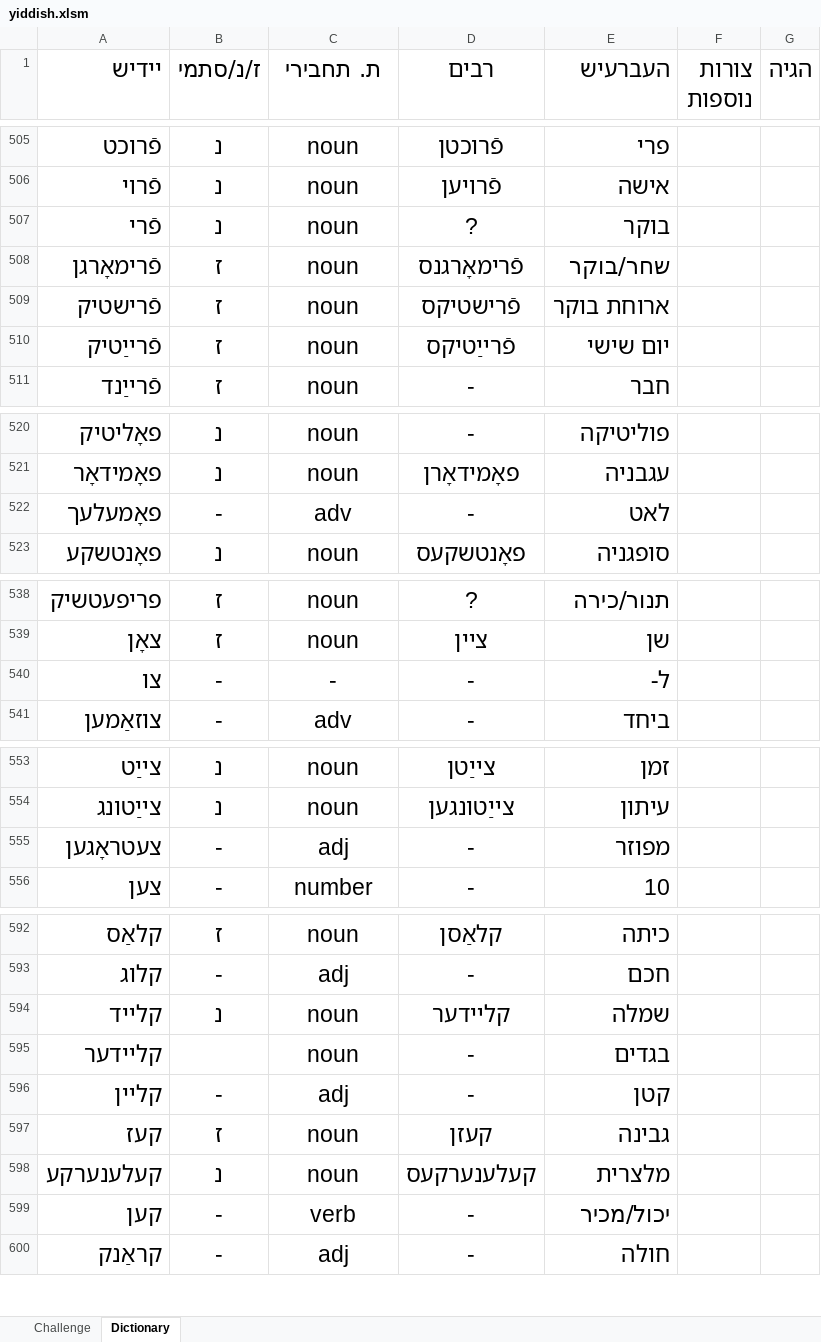
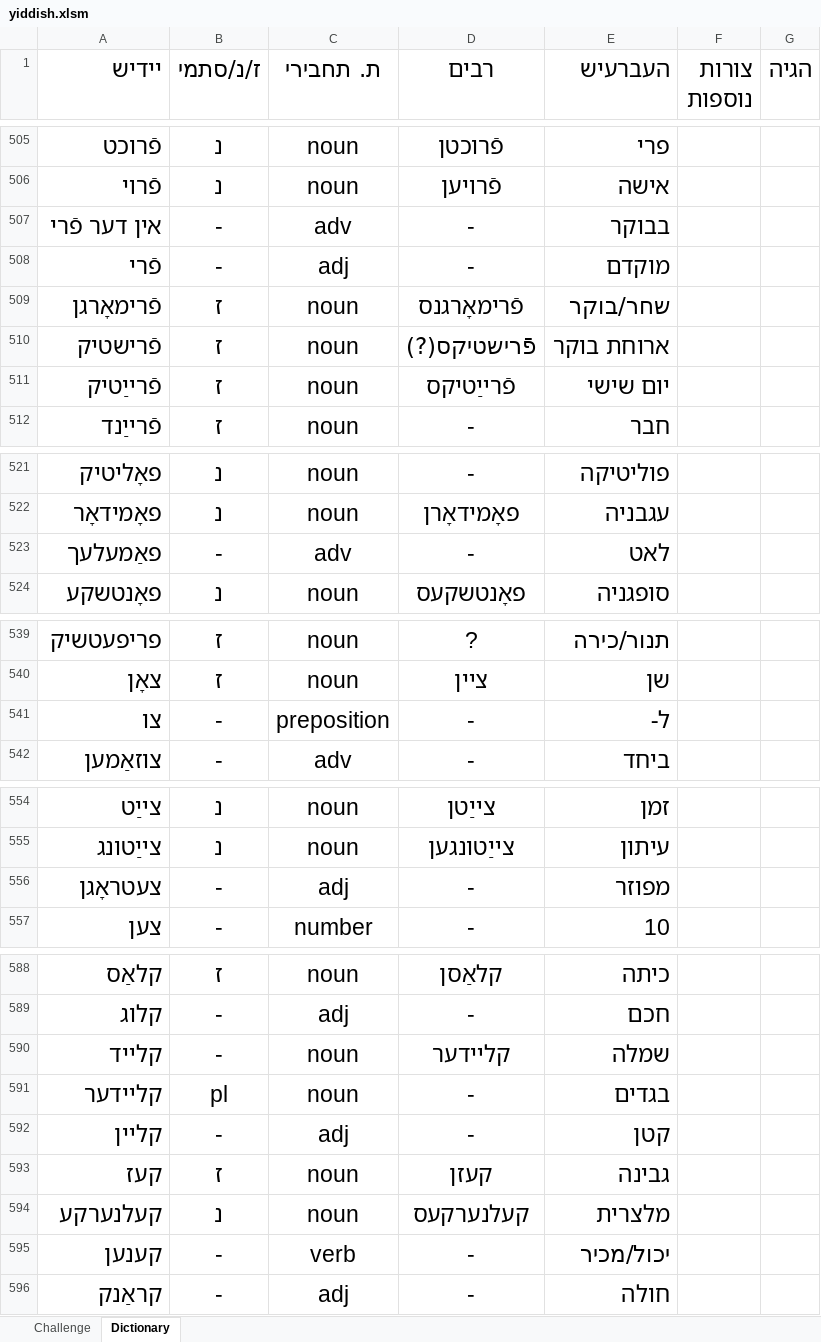
Before and after one commit to shellygr/Yiddish, an Excel workbook: yiddish.xlsm, sheet Dictionary, drawn as a sheet; only a part is shown, gaps mark what is left out; values as stored, in another font and other column widths than the file's, no borders; table styles not drawn; addresses are those after the commit; the diff covers the shown part only; the diff names each change by its address in the sheet, - before the commit and + after, or states it on an @@ line.

```diff
--- a/yiddish.xlsm (sheet Dictionary)
+++ b/yiddish.xlsm (sheet Dictionary)
+row 507: אין דער פֿרי | - | adv | - | בבוקר
-B508 (ז/נ/סתמי): נ
+B508 (ז/נ/סתמי): -
-C508 (ת. תחבירי): noun
+C508 (ת. תחבירי): adj
-D508 (רבים): ?
+D508 (רבים): -
-E508 (העברעיש): בוקר
+E508 (העברעיש): מוקדם
-D510 (רבים): פֿרישטיקס
+D510 (רבים): פֿרישטיקס(?)
-A523 (יידיש): פאָמעלעך
+A523 (יידיש): פאַמעלעך
-C541 (ת. תחבירי): -
+C541 (ת. תחבירי): preposition
-A556 (יידיש): צעטראָגען
+A556 (יידיש): צעטראָגן
-B590 (ז/נ/סתמי): נ
+B590 (ז/נ/סתמי): -
-B591 (ז/נ/סתמי): (empty)
+B591 (ז/נ/סתמי): pl
-A594 (יידיש): קעלענערקע
+A594 (יידיש): קעלנערקע
-D594 (רבים): קעלענערקעס
+D594 (רבים): קעלנערקעס
-A595 (יידיש): קען
+A595 (יידיש): קענען
```
Also changed, not shown: 5 removed rows and 5 edited cells elsewhere in this sheet, charts or pictures.
